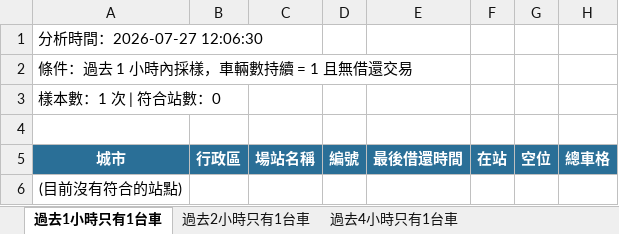
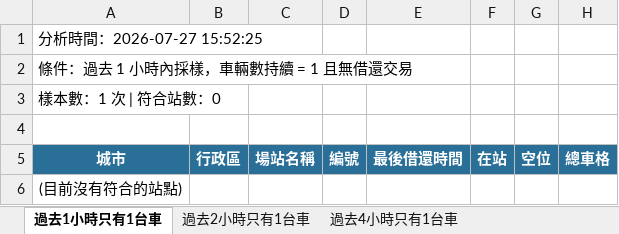
Before and after one commit to hippop3c/fixedbike, an Excel workbook: stale.xlsx, sheet 過去1小時只有1台車, drawn as a sheet; values as stored, in another font and other column widths than the file's, no borders; the diff names each change by its address in the sheet, - before the commit and + after, or states it on an @@ line.

```diff
--- a/stale.xlsx (sheet 過去1小時只有1台車)
+++ b/stale.xlsx (sheet 過去1小時只有1台車)
-A1: 分析時間：2026-07-27 12:06:30
+A1: 分析時間：2026-07-27 15:52:25
```
Also changed, not shown: sheet 過去4小時只有1台車, sheet 過去2小時只有1台車, 5 other files.
